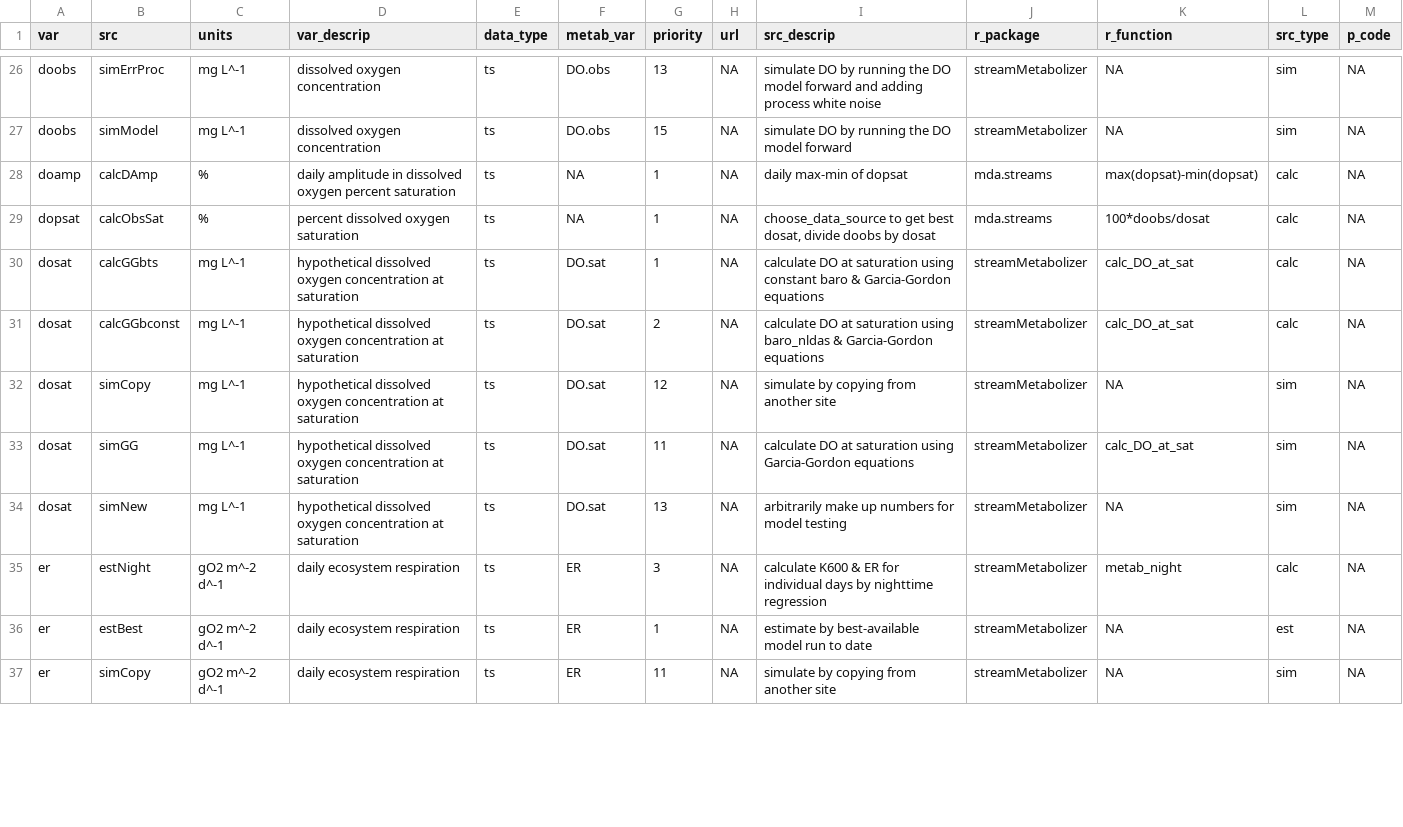
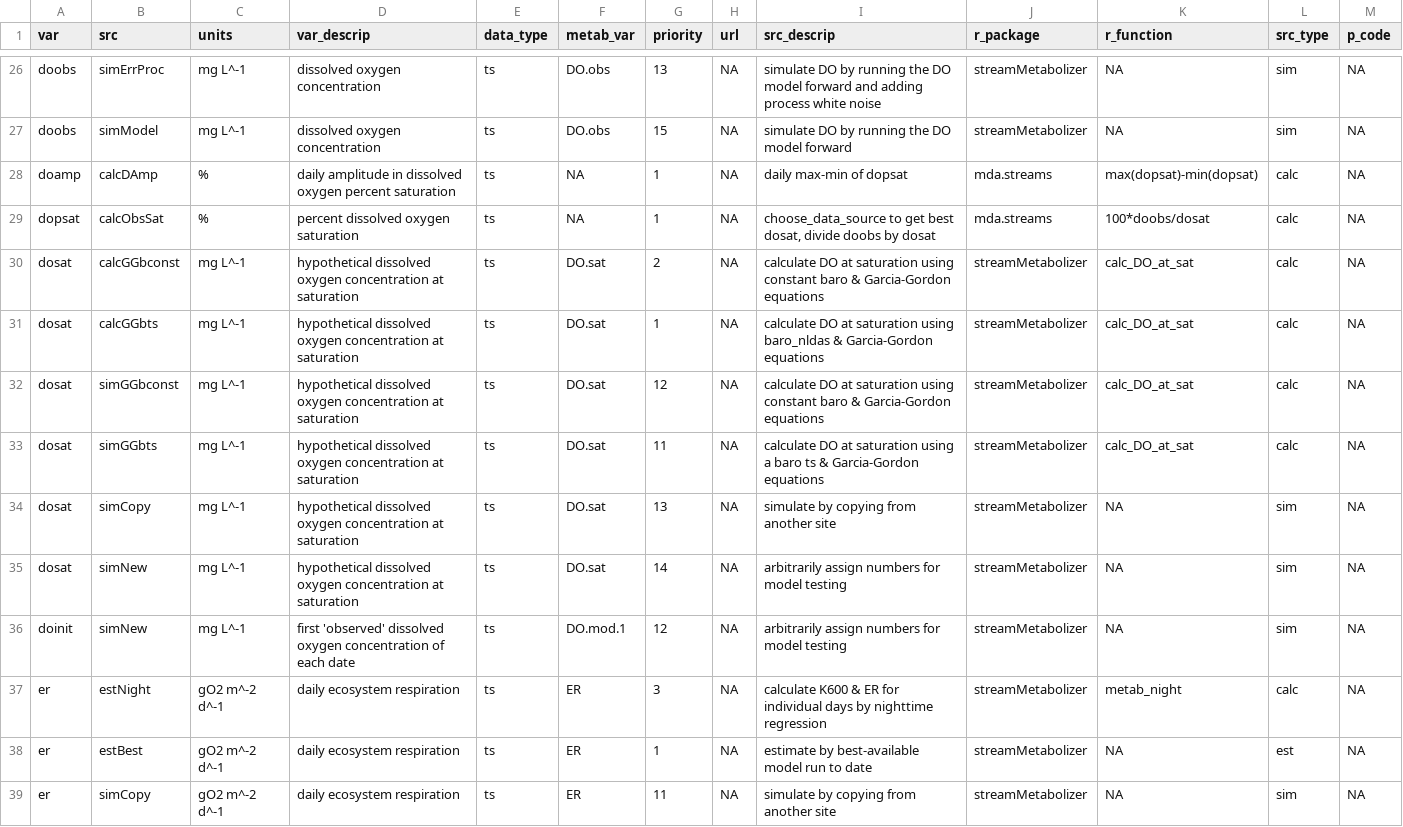
Before and after one commit to DOI-USGS/mda.streams, a TSV file: inst/extdata/tsmeta_varsrccodes.tsv, drawn as a sheet; only a part is shown, gaps mark what is left out; the diff covers the shown part only.

Commit message:
stage/post styx sites

```diff
--- a/inst/extdata/tsmeta_varsrccodes.tsv
+++ b/inst/extdata/tsmeta_varsrccodes.tsv
@@ -29,7 +29,9 @@ doamp	calcDAmp	%	daily amplitude in dissolved oxygen percent saturation	ts	NA	1
 dopsat	calcObsSat	%	percent dissolved oxygen saturation	ts	NA	1	NA	choose_data_source to get best dosat, divide doobs by dosat	mda.streams	100*doobs/dosat	calc	NA
-dosat	calcGGbts	mg L^-1	hypothetical dissolved oxygen concentration at saturation	ts	DO.sat	1	NA	calculate DO at saturation using constant baro & Garcia-Gordon equations	streamMetabolizer	calc_DO_at_sat	calc	NA
-dosat	calcGGbconst	mg L^-1	hypothetical dissolved oxygen concentration at saturation	ts	DO.sat	2	NA	calculate DO at saturation using baro_nldas & Garcia-Gordon equations	streamMetabolizer	calc_DO_at_sat	calc	NA
-dosat	simCopy	mg L^-1	hypothetical dissolved oxygen concentration at saturation	ts	DO.sat	12	NA	simulate by copying from another site	streamMetabolizer	NA	sim	NA
-dosat	simGG	mg L^-1	hypothetical dissolved oxygen concentration at saturation	ts	DO.sat	11	NA	calculate DO at saturation using Garcia-Gordon equations	streamMetabolizer	calc_DO_at_sat	sim	NA
-dosat	simNew	mg L^-1	hypothetical dissolved oxygen concentration at saturation	ts	DO.sat	13	NA	arbitrarily make up numbers for model testing	streamMetabolizer	NA	sim	NA
+dosat	calcGGbconst	mg L^-1	hypothetical dissolved oxygen concentration at saturation	ts	DO.sat	2	NA	calculate DO at saturation using constant baro & Garcia-Gordon equations	streamMetabolizer	calc_DO_at_sat	calc	NA
+dosat	calcGGbts	mg L^-1	hypothetical dissolved oxygen concentration at saturation	ts	DO.sat	1	NA	calculate DO at saturation using baro_nldas & Garcia-Gordon equations	streamMetabolizer	calc_DO_at_sat	calc	NA
+dosat	simGGbconst	mg L^-1	hypothetical dissolved oxygen concentration at saturation	ts	DO.sat	12	NA	calculate DO at saturation using constant baro & Garcia-Gordon equations	streamMetabolizer	calc_DO_at_sat	calc	NA
+dosat	simGGbts	mg L^-1	hypothetical dissolved oxygen concentration at saturation	ts	DO.sat	11	NA	calculate DO at saturation using a baro ts & Garcia-Gordon equations	streamMetabolizer	calc_DO_at_sat	calc	NA
+dosat	simCopy	mg L^-1	hypothetical dissolved oxygen concentration at saturation	ts	DO.sat	13	NA	simulate by copying from another site	streamMetabolizer	NA	sim	NA
+dosat	simNew	mg L^-1	hypothetical dissolved oxygen concentration at saturation	ts	DO.sat	14	NA	arbitrarily assign numbers for model testing	streamMetabolizer	NA	sim	NA
+doinit	simNew	mg L^-1	first 'observed' dissolved oxygen concentration of each date	ts	DO.mod.1	12	NA	arbitrarily assign numbers for model testing	streamMetabolizer	NA	sim	NA
 er	estNight	gO2 m^-2 d^-1	daily ecosystem respiration	ts	ER	3	NA	calculate K600 & ER for individual days by nighttime regression	streamMetabolizer	metab_night	calc	NA
```
Also changed, not shown: 1 added row, 1 moved row and 7 edited cells elsewhere in this file, 11 other files.
